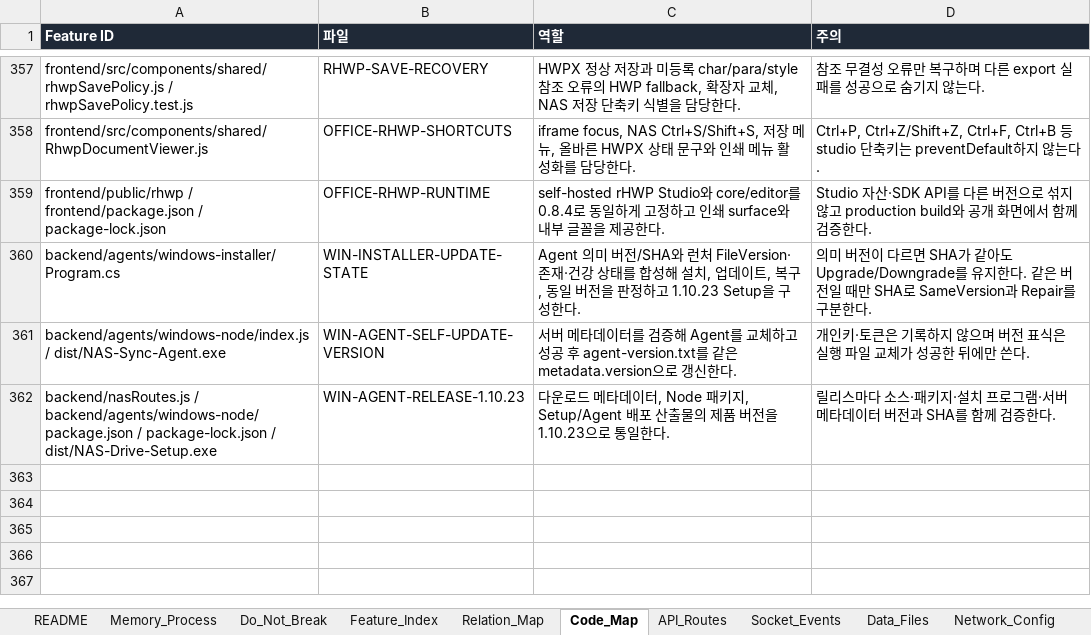
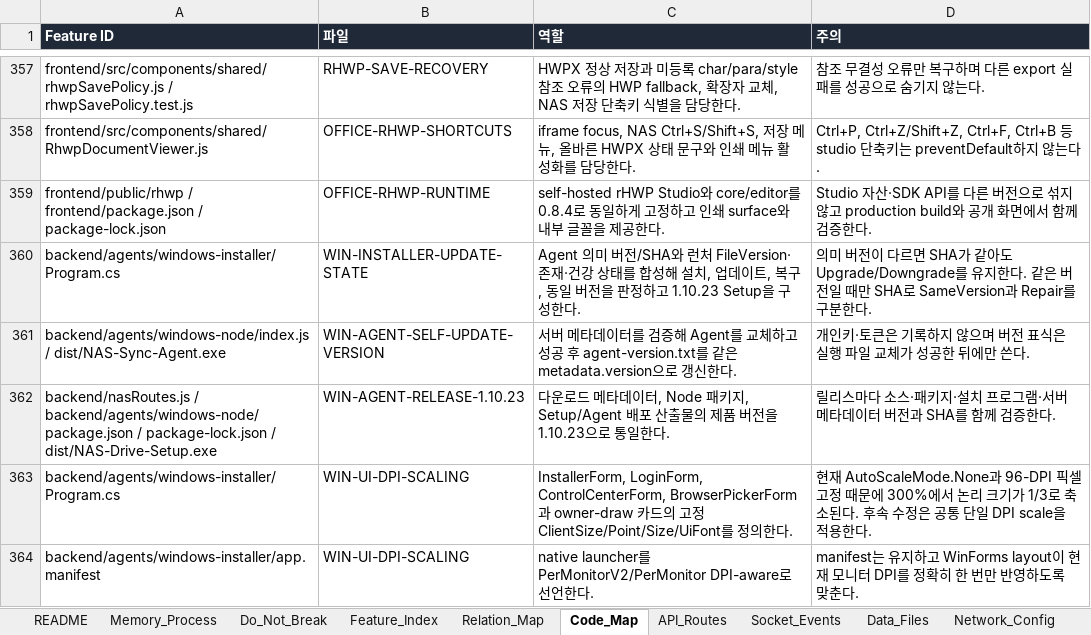
Before and after one commit to CLim020924/NAS_dev, an Excel workbook: docs/NAS_PROJECT_LOG.xlsx, sheet Code_Map, drawn as a sheet; only a part is shown, gaps mark what is left out; values as stored, in another font and other column widths than the file's, no borders; the diff names each change by its address in the sheet, - before the commit and + after, or states it on an @@ line.

```diff
--- a/docs/NAS_PROJECT_LOG.xlsx (sheet Code_Map)
+++ b/docs/NAS_PROJECT_LOG.xlsx (sheet Code_Map)
+row 363: backend/agents/windows-installer/Program.cs | WIN-UI-DPI-SCALING | InstallerForm, LoginForm, ControlCenterForm, BrowserPickerForm과 owner-draw 카드의 고정 ClientSize/Point/Size/UiFont를 정의한다. | 현재 AutoScaleMode.None과 96-DPI 픽셀 고정 때문에 300%에서 논리 크기가 1/3로 축소된다. 후속 수정은 공통 단일 DPI scale을 적용한다.
+row 364: backend/agents/windows-installer/app.manifest | WIN-UI-DPI-SCALING | native launcher를 PerMonitorV2/PerMonitor DPI-aware로 선언한다. | manifest는 유지하고 WinForms layout이 현재 모니터 DPI를 정확히 한 번만 반영하도록 맞춘다.
```
Also changed, not shown: sheet Patch_Log, sheet Feature_Index, sheet Relation_Map, sheet Request_Archive, sheet Do_Not_Break, 1 other file.
